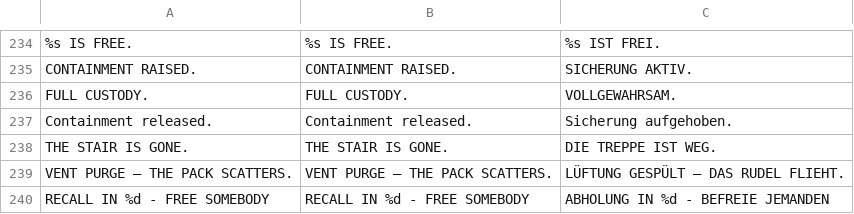
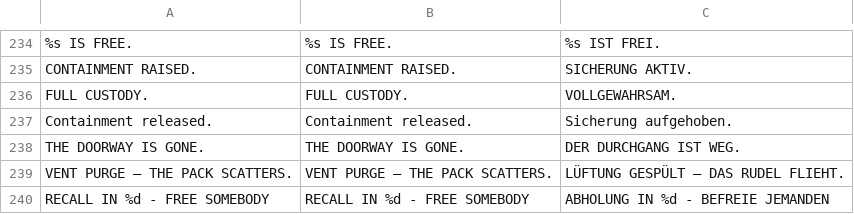
Before and after one commit to korjavin/godot-test1, a CSV file: assets/translations/ui.csv, drawn as a sheet; only a part is shown, gaps mark what is left out; removed rows and columns are numbered as before the commit, all else as after; the diff names each change by its address in the sheet, - before the commit and + after, or states it on an @@ line.

```diff
--- a/assets/translations/ui.csv
+++ b/assets/translations/ui.csv
-row 238: THE STAIR IS GONE. | THE STAIR IS GONE. | DIE TREPPE IST WEG.
+row 238: THE DOORWAY IS GONE. | THE DOORWAY IS GONE. | DER DURCHGANG IST WEG.
```
Also changed, not shown: 6 other files.
